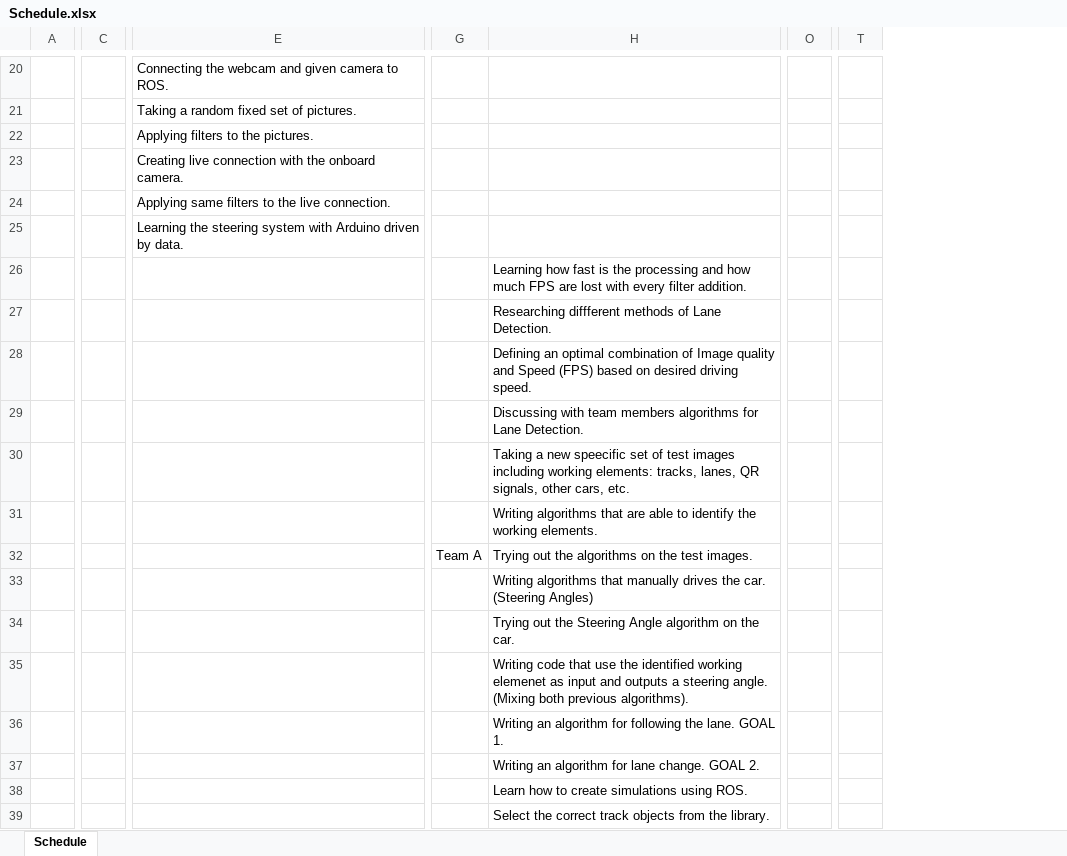
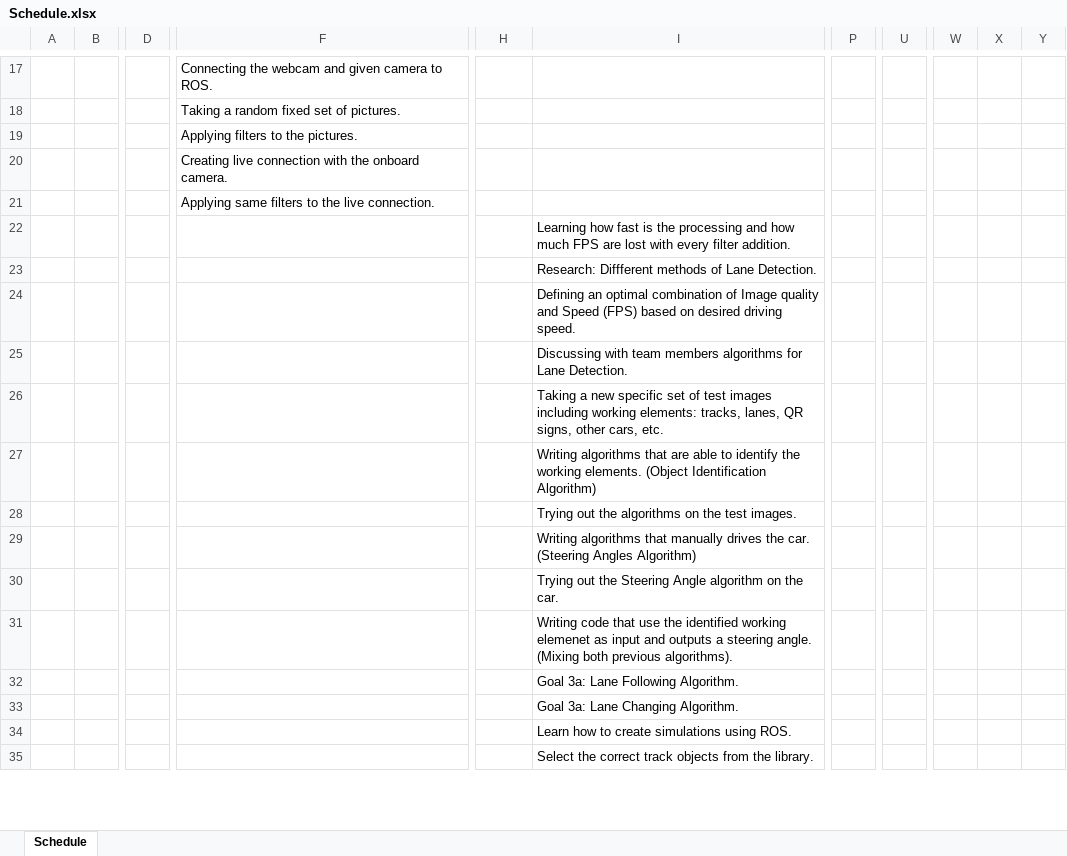
Before and after one commit to amrithvenkat12/TheEyes, an Excel workbook: Schedule.xlsx, sheet Schedule, drawn as a sheet; only a part is shown, gaps mark what is left out; values as stored, in another font and other column widths than the file's, no cell formats; removed rows and columns are numbered as before the commit, all else as after; rows hold the shown columns only; the diff covers the shown part only; the diff names each change by its address in the sheet, - before the commit and + after, or states it on an @@ line.

Commit message:
Replace Schedule.xlsx

```diff
--- a/Schedule.xlsx (sheet Schedule)
+++ b/Schedule.xlsx (sheet Schedule)
+column B, empty
-column C, empty
+column D, empty
-column O, empty
+column P, empty
-column T, empty
+column U, empty
+column W, empty
+column X, empty
+column Y, empty
-row 25:  |  | Learning the steering system with Arduino driven by data.
-I23: Researching diffferent methods of…
+I23: Research: Diffferent methods of…
-I26: …a new speecific set of test images including working elements: tracks, lanes, QR signals, other cars,…
+I26: …a new specific set of test images including working elements: tracks, lanes, QR signs, other cars,…
-I27: …working elements.
+I27: …working elements. (Object Identification Algorithm)
-H28: Team A
+H28: (empty)
-I29: …car. (Steering Angles)
+I29: …car. (Steering Angles Algorithm)
-I32: Writing an algorithm for following the lane. GOAL 1.
+I32: Goal 3a: Lane Following Algorithm.
-I33: Writing an algorithm for lane change. GOAL 2.
+I33: Goal 3a: Lane Changing Algorithm.
```
Also changed, not shown: 1 added row, 4 removed rows and 25 edited cells elsewhere in this sheet, cell formats.
